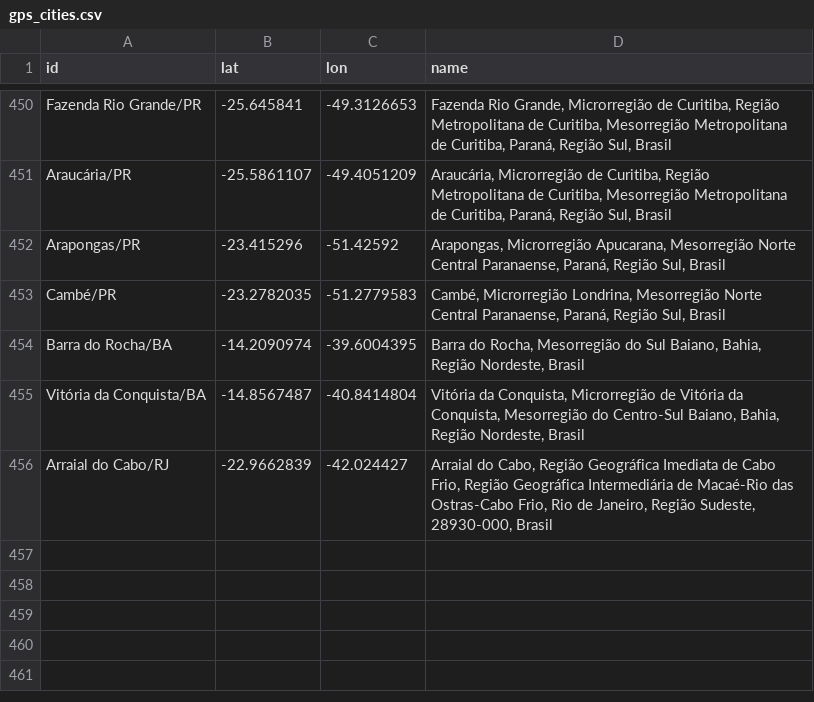
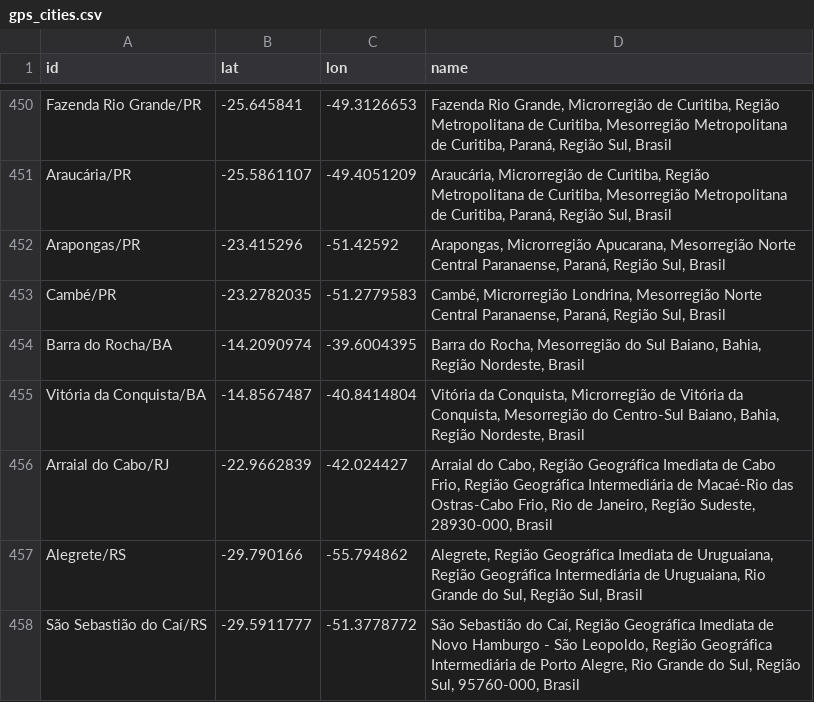
Before and after one commit to wcota/covid19br, a CSV file: gps_cities.csv, drawn as a sheet; only a part is shown, gaps mark what is left out; the diff names each change by its address in the sheet, - before the commit and + after, or states it on an @@ line.

```diff
--- a/gps_cities.csv
+++ b/gps_cities.csv
+row 457: Alegrete/RS | -29.790166 | -55.794862 | Alegrete, Região Geográfica Imediata de Uruguaiana, Região Geográfica Intermediária de Uruguaiana, Rio Grande do Sul, Região Sul, Brasil
+row 458: São Sebastião do Caí/RS | -29.5911777 | -51.3778772 | São Sebastião do Caí, Região Geográfica Imediata de Novo Hamburgo - São Leopoldo, Região Geográfica Intermediária de Porto Alegre, Rio Grande do Sul, Região Sul, 95760-000, Brasil
```
Also changed, not shown: cases-brazil-cities.csv, cases-brazil-states.csv, 3 other files.
